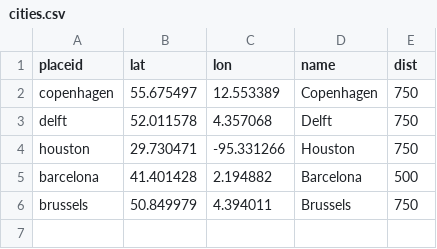
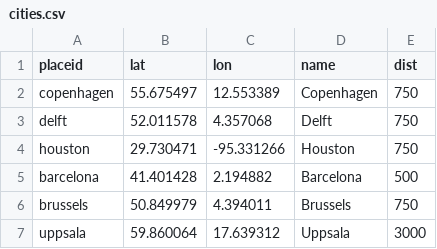
Before and after one commit to mszell/taxonomybikenw, a CSV file: parameters/cities.csv, drawn as a sheet; the diff names each change by its address in the sheet, - before the commit and + after, or states it on an @@ line.

Commit message:
bugfix and uppsala

```diff
--- a/parameters/cities.csv
+++ b/parameters/cities.csv
+row 7: uppsala | 59.860064 | 17.639312 | Uppsala | 3000
```
Also changed, not shown: 23 other files.
